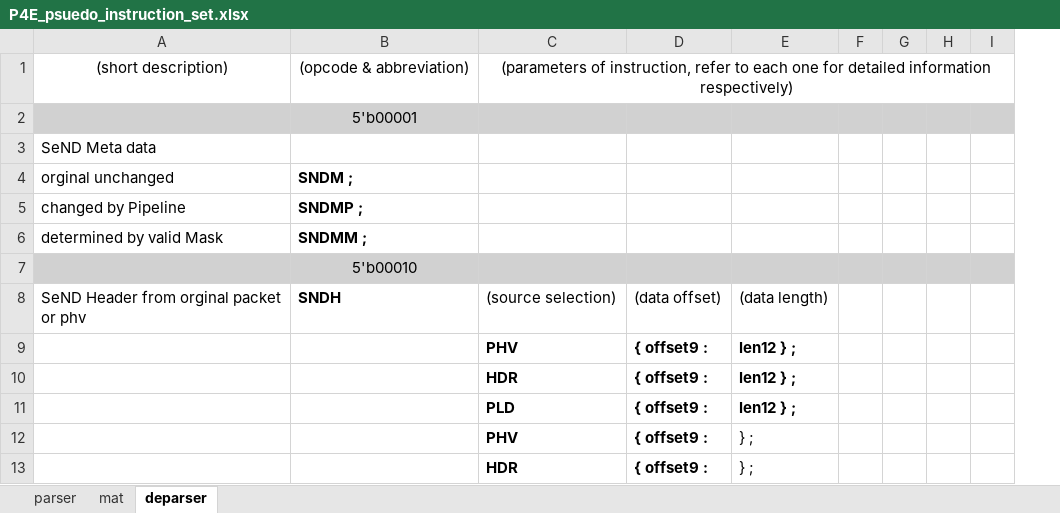
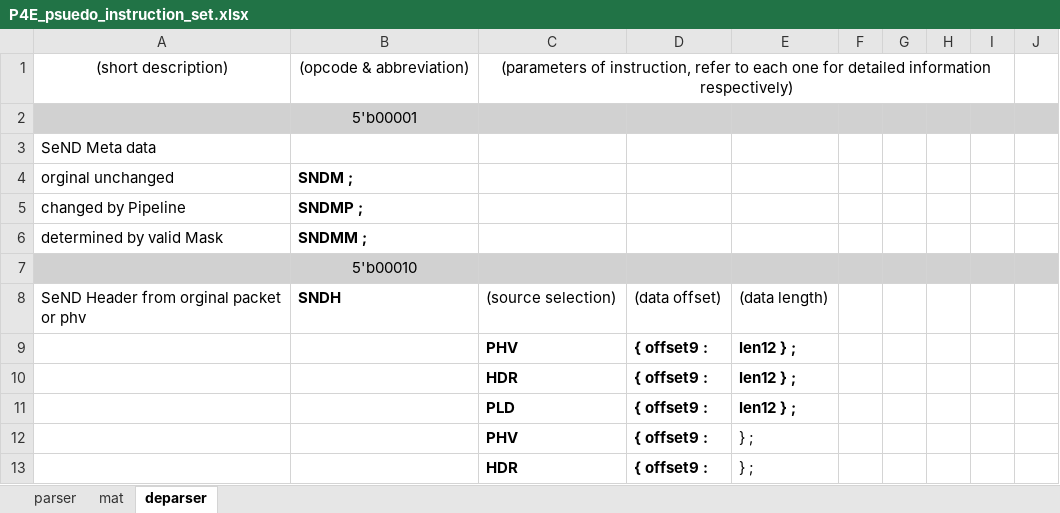
Before and after one commit to cityfarmer2017/P4EngineAssembler, an Excel workbook: P4E_psuedo_instruction_set.xlsx, sheet deparser, drawn as a sheet; only a part is shown; values as stored, in another font and other column widths than the file's, no borders; removed rows and columns are numbered as before the commit, all else as after; the diff covers the shown part only; the diff names each change by its address in the sheet, - before the commit and + after, or states it on an @@ line.

```diff
--- a/P4E_psuedo_instruction_set.xlsx (sheet deparser)
+++ b/P4E_psuedo_instruction_set.xlsx (sheet deparser)
+column I, empty
-C1:I1 merged
+C1:I1 merged
```
Also changed, not shown: 4 added rows and 2 moved rows elsewhere in this sheet, sheet parser, 2 other files.
